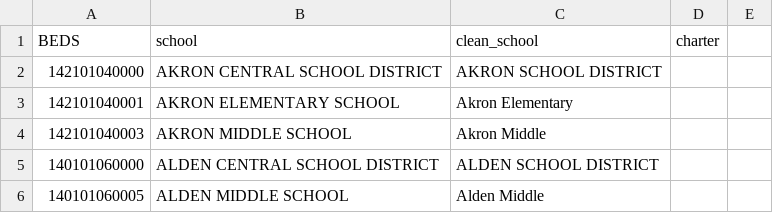
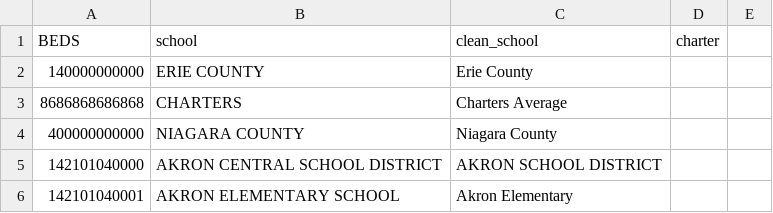
Before and after one commit to steve-kasica/new-york-schools-assessment, a CSV file: school_name_dictionary.csv, drawn as a sheet; only a part is shown; the shorter side is filled out with more unchanged rows; the diff covers the shown part only.

Commit message:
Get charters average computed, start grad rates

```diff
--- a/school_name_dictionary.csv
+++ b/school_name_dictionary.csv
@@ -1,0 +2,3 @@ BEDS,school,clean_school,charter
+140000000000,ERIE COUNTY,Erie County,,
+8686868686868,CHARTERS,Charters Average,,
+400000000000,NIAGARA COUNTY,Niagara County,,
```
Also changed, not shown: 49 added rows and 2 edited cells elsewhere in this file, 2 other files.
